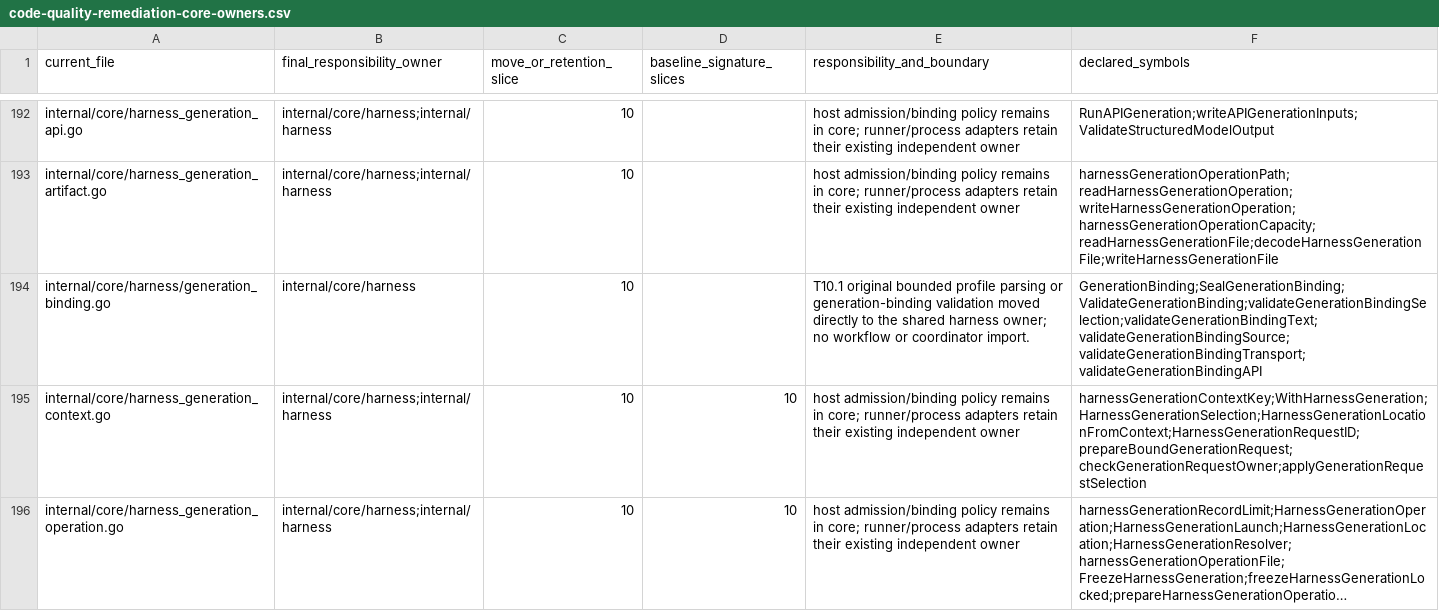
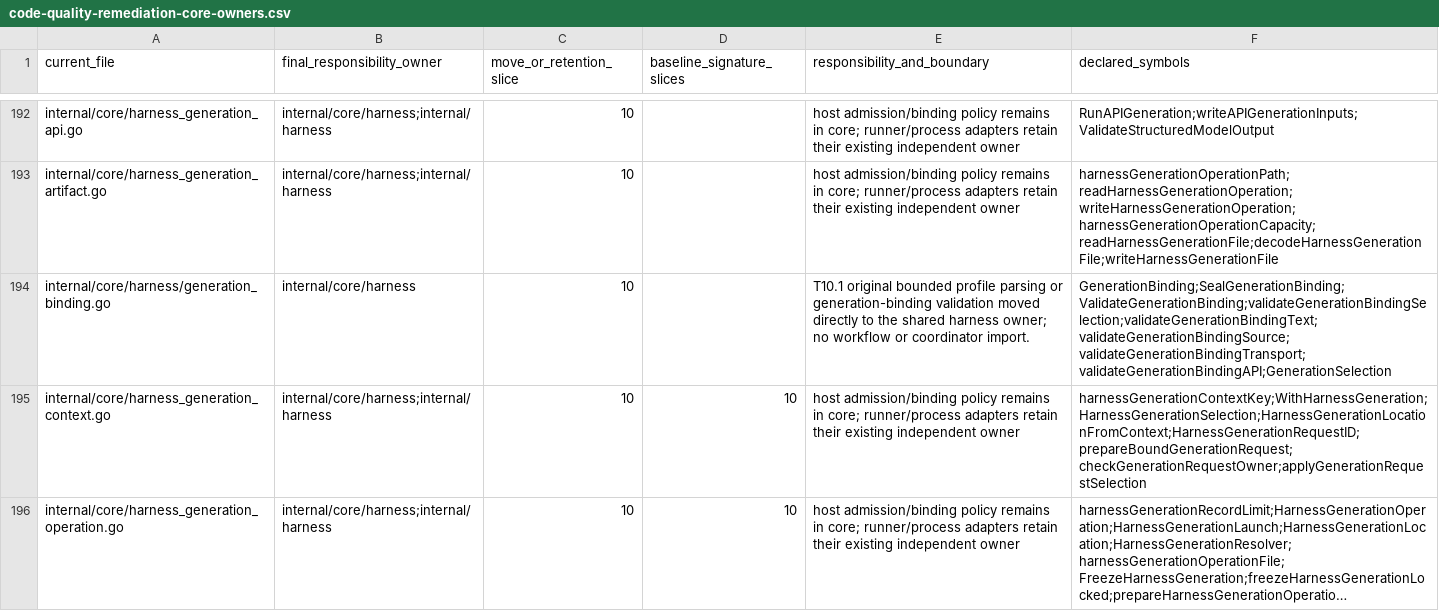
Before and after one commit to adrianpk/chr, a CSV file: ops/default/plan/code-quality-remediation-core-owners.csv, drawn as a sheet; only a part is shown, gaps mark what is left out; long unchanged cells end in …; the diff covers the shown part only.

```diff
--- a/ops/default/plan/code-quality-remediation-core-owners.csv
+++ b/ops/default/plan/code-quality-remediation-core-owners.csv
@@ -193,3 +193,3 @@ internal/core/harness_generation_api.go,internal/core/harness;internal/harness,1
 internal/core/harness_generation_artifact.go,internal/core/harness;internal/harness,10,,host admission/binding policy remains in core; runner/process adapters retain their existing independent owner,harnessGenerationOperationPath;readHarnessGenerationOperation;writeHarnessGenerationOperation;harnessGenerationOperationCapacity;readHarnessGenerationFile;decodeHarnessGenerationFile;writeHarnessGenerationFile
-internal/core/harness/generation_binding.go,internal/core/harness,10,,T10.1 original bounded profile parsing or generation-binding validation moved directly to the shared harness owner; no workflow or coordinator import.,GenerationBinding;SealGenerationBinding;ValidateGenerationBinding;validateGenerationBindingSelection;validateGenerationBindingText;validateGenerationBindingSource;validateGenerationBindingTransport;validateGenerationBindingAPI
+internal/core/harness/generation_binding.go,internal/core/harness,10,,T10.1 original bounded profile parsing or generation-binding validation moved directly to the shared harness owner; no workflow or coordinator import.,GenerationBinding;SealGenerationBinding;ValidateGenerationBinding;validateGenerationBindingSelection;validateGenerationBindingText;validateGenerationBindingSource;validateGenerationBindingTransport;validateGenerationBindingAPI;GenerationSelection
 internal/core/harness_generation_context.go,internal/core/harness;internal/harness,10,10,host admission/binding policy remains in core; runner/process adapters retain their existing independent owner,harnessGenerationContextKey;WithHarnessGeneration;HarnessGenerationSelection;HarnessGenerationLocationFromContext;HarnessGenerationRequestID;prepareBoundGenerationRequest;checkGenerationRequestOwner;applyGenerationRequestSelection
```
Also changed, not shown: 3 edited cells elsewhere in this file, ops/default/plan/code-quality-remediation-slice-10-dispositions.csv, 15 other files.
